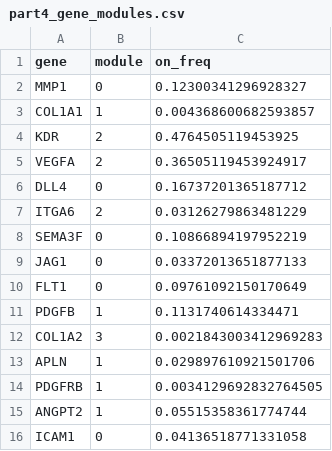
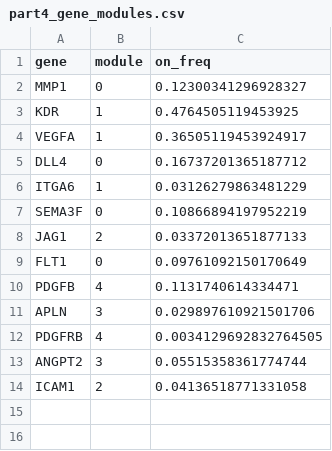
Before and after one commit to isobelth/image_quantification, a CSV file: New_Spacefish/part4_gene_modules.csv, drawn as a sheet.

```diff
--- a/New_Spacefish/part4_gene_modules.csv
+++ b/New_Spacefish/part4_gene_modules.csv
@@ -2,15 +2,13 @@ gene,module,on_freq
 MMP1,0,0.12300341296928327
-COL1A1,1,0.004368600682593857
-KDR,2,0.4764505119453925
-VEGFA,2,0.36505119453924917
+KDR,1,0.4764505119453925
+VEGFA,1,0.36505119453924917
 DLL4,0,0.16737201365187712
-ITGA6,2,0.03126279863481229
+ITGA6,1,0.03126279863481229
 SEMA3F,0,0.10866894197952219
-JAG1,0,0.03372013651877133
+JAG1,2,0.03372013651877133
 FLT1,0,0.09761092150170649
-PDGFB,1,0.1131740614334471
-COL1A2,3,0.0021843003412969283
-APLN,1,0.029897610921501706
-PDGFRB,1,0.0034129692832764505
-ANGPT2,1,0.05515358361774744
-ICAM1,0,0.04136518771331058
+PDGFB,4,0.1131740614334471
+APLN,3,0.029897610921501706
+PDGFRB,4,0.0034129692832764505
+ANGPT2,3,0.05515358361774744
+ICAM1,2,0.04136518771331058
```
Also changed, not shown: New_Spacefish/cluster_colocation_zscores.csv, New_Spacefish/part4_module_activity_per_niche.csv, 9 other files.
